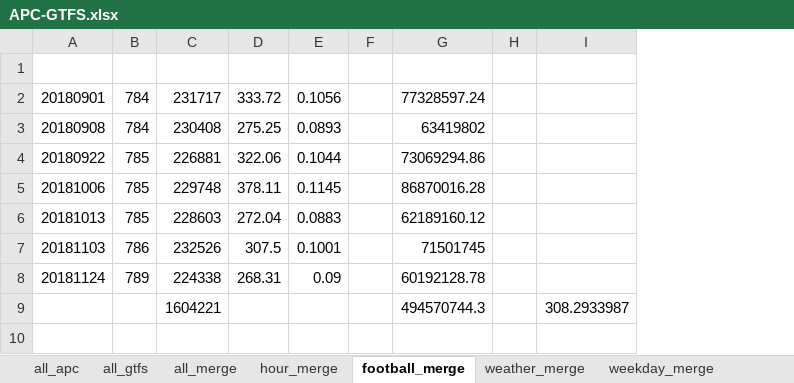
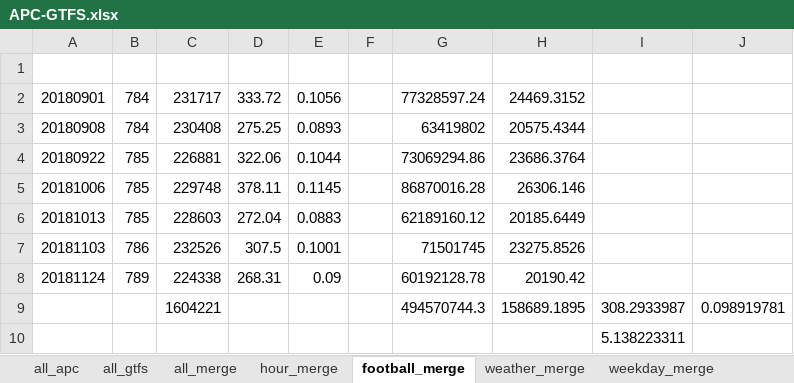
Before and after one commit to luyuliu/transfer, an Excel workbook: doc/APC-GTFS.xlsx, sheet football_merge, drawn as a sheet; values as stored, in another font and other column widths than the file's, no borders; removed rows and columns are numbered as before the commit, all else as after; the diff names each change by its address in the sheet, - before the commit and + after, or states it on an @@ line.

```diff
--- a/doc/APC-GTFS.xlsx (sheet football_merge)
+++ b/doc/APC-GTFS.xlsx (sheet football_merge)
-column H, empty
+column H, rows 2-9: 24469.3152 | 20575.4344 | 23686.3764 | 26306.146 | 20185.6449 | 23275.8526 | 20190.42 | 158689.1895
+column J, row 9: 0.098919781
+row 10:  |  |  |  |  |  |  |  | 5.138223311
```
Also changed, not shown: sheet all_gtfs, sheet weather_merge, 3 other files.
